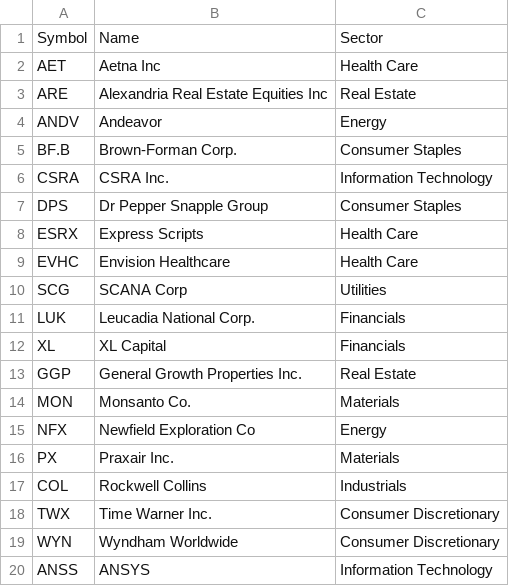
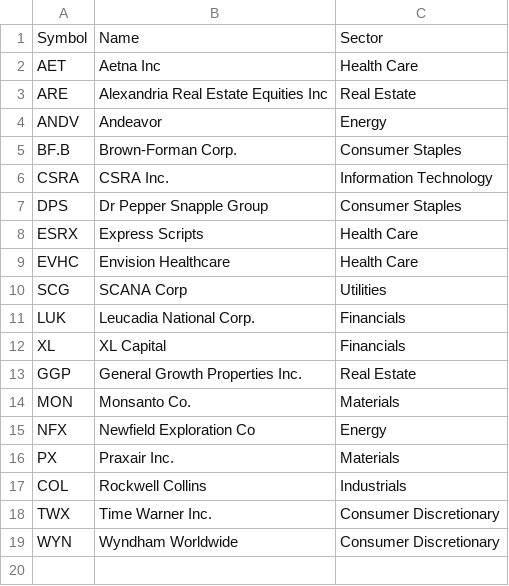
Before and after one commit to pmantini/FE_Stock_list, a CSV file: blacklist.csv, drawn as a sheet; the diff names each change by its address in the sheet, - before the commit and + after, or states it on an @@ line.

Commit message:
Update blacklist.csv

```diff
--- a/blacklist.csv
+++ b/blacklist.csv
-row 20: ANSS | ANSYS | Information Technology
```
